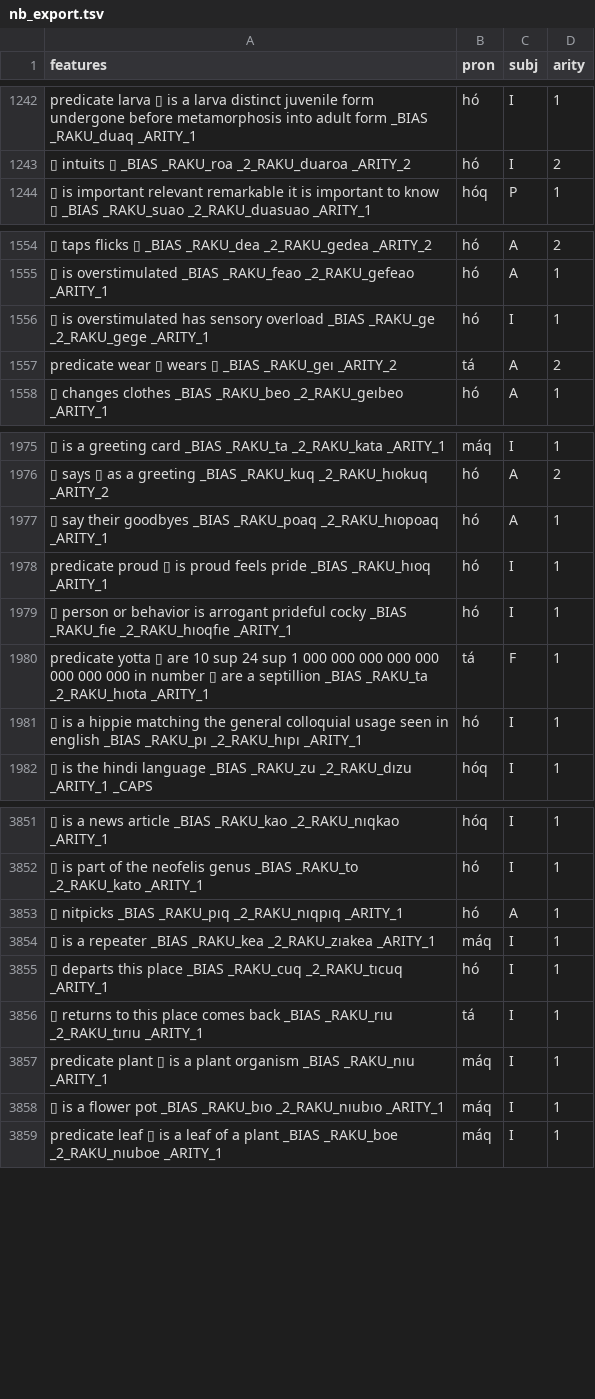
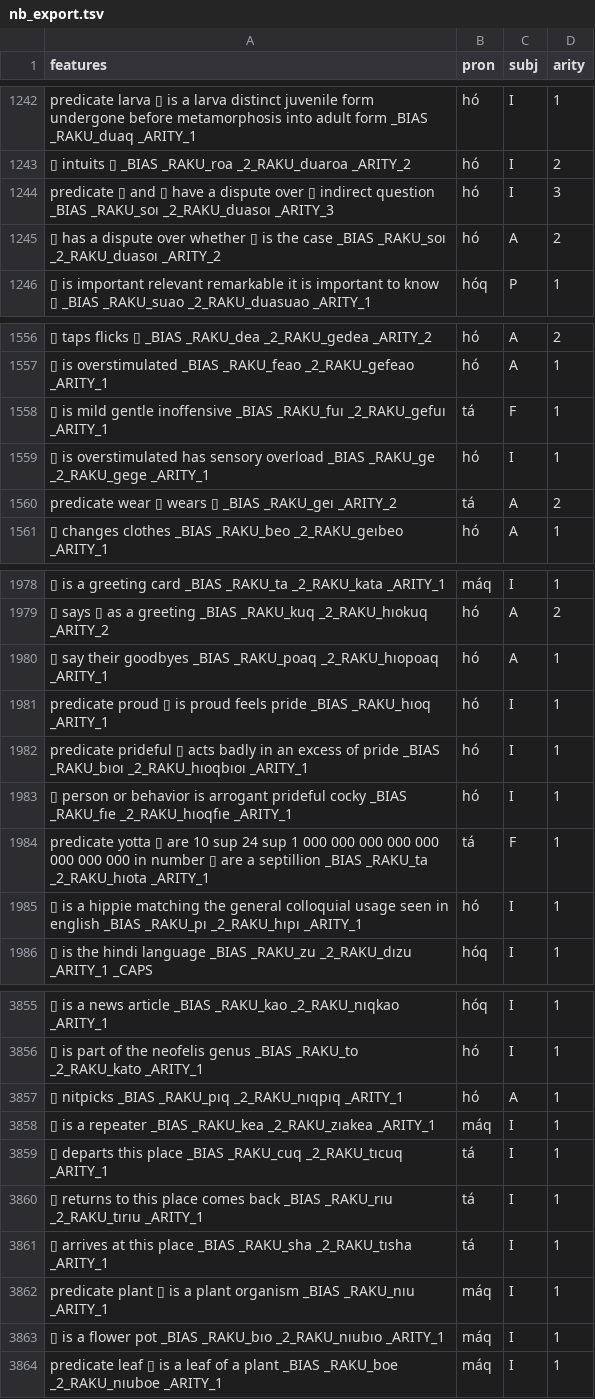
Before and after one commit to mi2ebi/soakue, a TSV file: data/nb_export.tsv, drawn as a sheet; only a part is shown, gaps mark what is left out; addresses are those after the commit; the diff names each change by its address in the sheet, - before the commit and + after, or states it on an @@ line.

```diff
--- a/data/nb_export.tsv
+++ b/data/nb_export.tsv
+row 1244: predicate ▯ and ▯ have a dispute over ▯ indirect question _BIAS _RAKU_soı _2_RAKU_duasoı _ARITY_3 | hó | I | 3
+row 1245: ▯ has a dispute over whether ▯ is the case _BIAS _RAKU_soı _2_RAKU_duasoı _ARITY_2 | hó | A | 2
+row 1558: ▯ is mild gentle inoffensive _BIAS _RAKU_fuı _2_RAKU_gefuı _ARITY_1 | tá | F | 1
+row 1982: predicate prideful ▯ acts badly in an excess of pride _BIAS _RAKU_bıoı _2_RAKU_hıoqbıoı _ARITY_1 | hó | I | 1
-B3859 (pron): hó
+B3859 (pron): tá
+row 3861: ▯ arrives at this place _BIAS _RAKU_sha _2_RAKU_tısha _ARITY_1 | tá | I | 1
```
Also changed, not shown: 4 other files.
